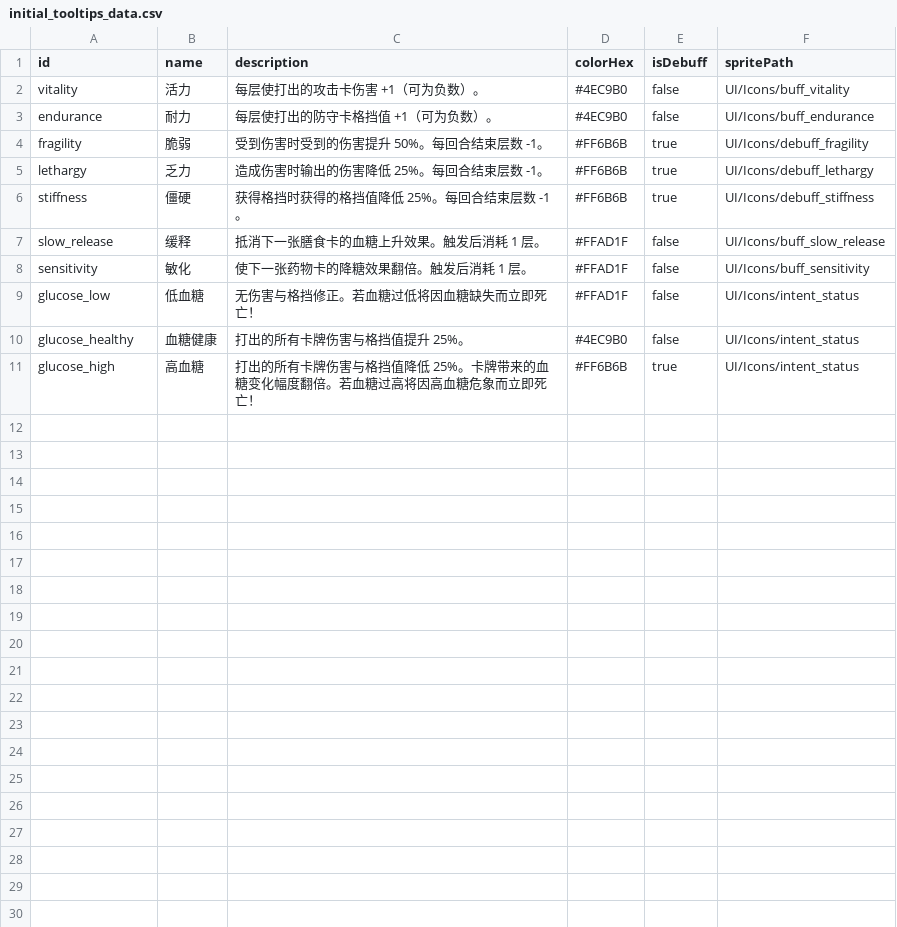
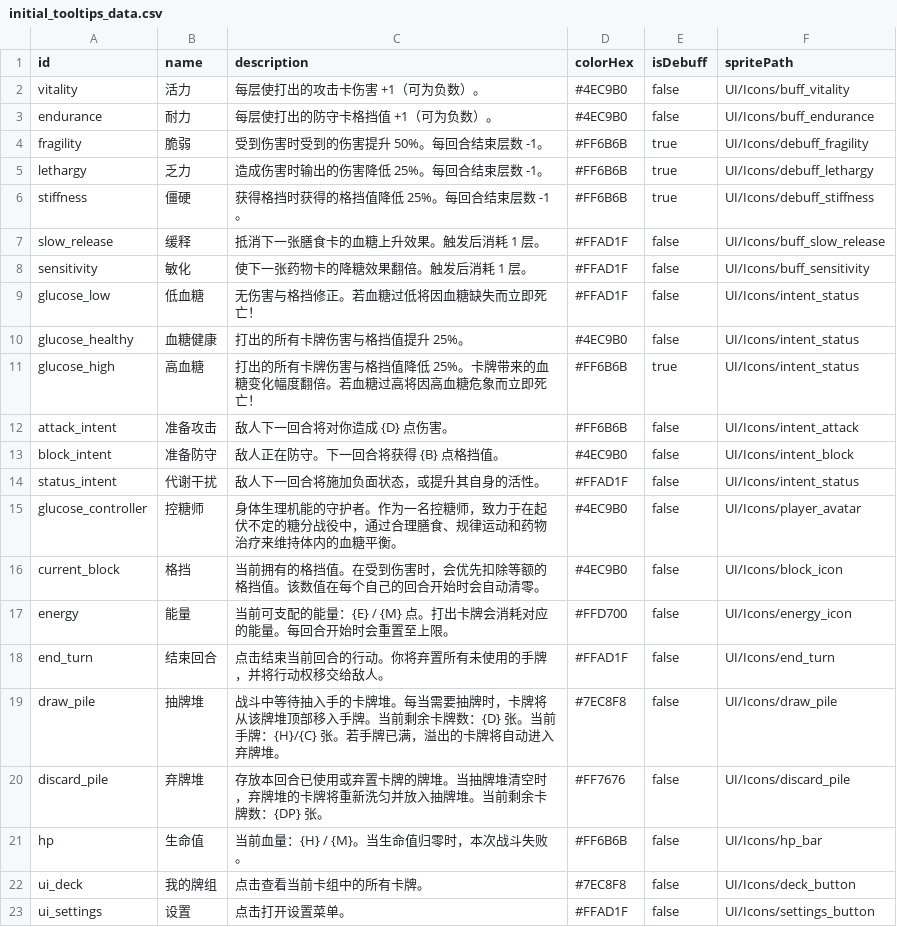
Before and after one commit to Royallseal/card-glucose-master, a CSV file: data/initial_tooltips_data.csv, drawn as a sheet.

```diff
--- a/data/initial_tooltips_data.csv
+++ b/data/initial_tooltips_data.csv
@@ -11 +11,13 @@ glucose_healthy,血糖健康,打出的所有卡牌伤害与格挡值提升 25%
 glucose_high,高血糖,打出的所有卡牌伤害与格挡值降低 25%。卡牌带来的血糖变化幅度翻倍。若血糖过高将因高血糖危象而立即死亡！,#FF6B6B,true,UI/Icons/intent_status
+attack_intent,准备攻击,敌人下一回合将对你造成 {D} 点伤害。,#FF6B6B,false,UI/Icons/intent_attack
+block_intent,准备防守,敌人正在防守。下一回合将获得 {B} 点格挡值。,#4EC9B0,false,UI/Icons/intent_block
+status_intent,代谢干扰,敌人下一回合将施加负面状态，或提升其自身的活性。,#FFAD1F,false,UI/Icons/intent_status
+glucose_controller,控糖师,身体生理机能的守护者。作为一名控糖师，致力于在起伏不定的糖分战役中，通过合理膳食、规律运动和药物治疗来维持体内的血糖平衡。,#4EC9B0,false,UI/Icons/player_avatar
+current_block,格挡,当前拥有的格挡值。在受到伤害时，会优先扣除等额的格挡值。该数值在每个自己的回合开始时会自动清零。,#4EC9B0,false,UI/Icons/block_icon
+energy,能量,当前可支配的能量：{E} / {M} 点。打出卡牌会消耗对应的能量。每回合开始时会重置至上限。,#FFD700,false,UI/Icons/energy_icon
+end_turn,结束回合,点击结束当前回合的行动。你将弃置所有未使用的手牌，并将行动权移交给敌人。,#FFAD1F,false,UI/Icons/end_turn
+draw_pile,抽牌堆,战斗中等待抽入手的卡牌堆。每当需要抽牌时，卡牌将从该牌堆顶部移入手牌。当前剩余卡牌数：{D} 张。当前手牌：{H}/{C} 张。若手牌已满，溢出的卡牌将自动进入弃牌堆。,#7EC8F8,false,UI/Icons/draw_pile
+discard_pile,弃牌堆,存放本回合已使用或弃置卡牌的牌堆。当抽牌堆清空时，弃牌堆的卡牌将重新洗匀并放入抽牌堆。当前剩余卡牌数：{DP} 张。,#FF7676,false,UI/Icons/discard_pile
+hp,生命值,当前血量：{H} / {M}。当生命值归零时，本次战斗失败。,#FF6B6B,false,UI/Icons/hp_bar
+ui_deck,我的牌组,点击查看当前卡组中的所有卡牌。,#7EC8F8,false,UI/Icons/deck_button
+ui_settings,设置,点击打开设置菜单。,#FFAD1F,false,UI/Icons/settings_button
```
Also changed, not shown: data/initial_cards_data.csv, data/initial_enemies_data.csv, 7 other files.
